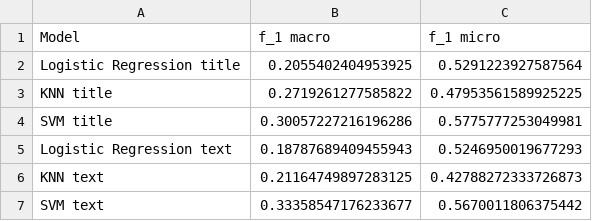
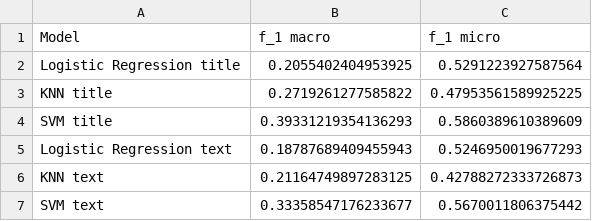
Before and after one commit to ManosMavr/food-hazard-detection-semeval, a CSV file: Scores/Basic Models f1 scores.csv (was average_f1_scores.csv), drawn as a sheet.

Commit message:
Scores

```diff
--- a/average_f1_scores.csv
+++ b/Scores/Basic Models f1 scores.csv
@@ -3,3 +3,3 @@ Logistic Regression title,0.2055402404953925,0.5291223927587564
 KNN title,0.2719261277585822,0.47953561589925225
-SVM title,0.30057227216196286,0.5775777253049981
+SVM title,0.39331219354136293,0.5860389610389609
 Logistic Regression text,0.18787689409455943,0.5246950019677293
```
Also changed, not shown: 2 other files.
